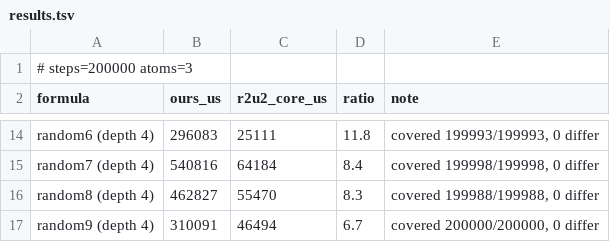
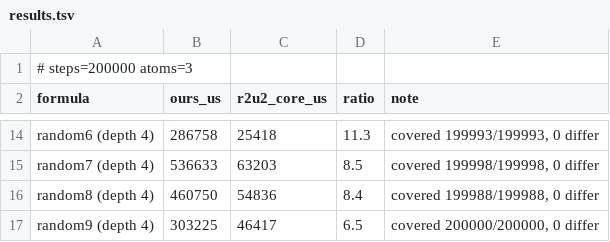
Before and after one commit to zwang271/rust-mltl, a TSV file: src/r2u2/benchmarks/results/results.tsv, drawn as a sheet; only a part is shown, gaps mark what is left out; the diff covers the shown part only; the diff names each change by its address in the sheet, - before the commit and + after, or states it on an @@ line.

```diff
--- a/src/r2u2/benchmarks/results/results.tsv
+++ b/src/r2u2/benchmarks/results/results.tsv
-B14 (ours_us): 296083
+B14 (ours_us): 286758
-C14 (r2u2_core_us): 25111
+C14 (r2u2_core_us): 25418
-D14 (ratio): 11.8
+D14 (ratio): 11.3
-B15 (ours_us): 540816
+B15 (ours_us): 536633
-C15 (r2u2_core_us): 64184
+C15 (r2u2_core_us): 63203
-D15 (ratio): 8.4
+D15 (ratio): 8.5
-B16 (ours_us): 462827
+B16 (ours_us): 460750
-C16 (r2u2_core_us): 55470
+C16 (r2u2_core_us): 54836
-D16 (ratio): 8.3
+D16 (ratio): 8.4
-B17 (ours_us): 310091
+B17 (ours_us): 303225
-C17 (r2u2_core_us): 46494
+C17 (r2u2_core_us): 46417
-D17 (ratio): 6.7
+D17 (ratio): 6.5
```
Also changed, not shown: 32 edited cells elsewhere in this file, 21 other files.
